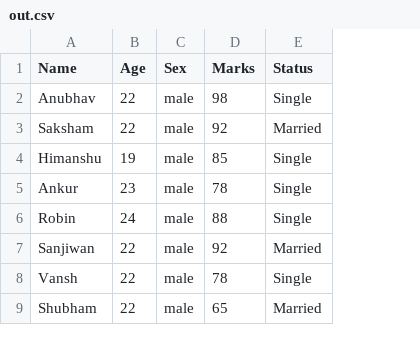
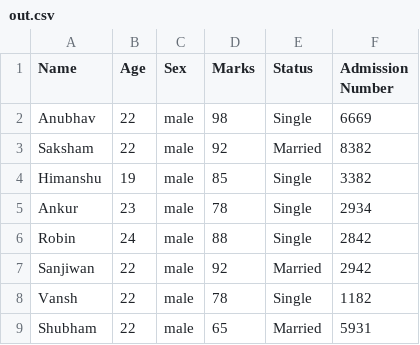
Before and after one commit to Anub12/pythonaigtav, a CSV file: out.csv, drawn as a sheet; the diff names each change by its address in the sheet, - before the commit and + after, or states it on an @@ line.

```diff
--- a/out.csv
+++ b/out.csv
+column F (Admission Number), rows 2-9: 6669 | 8382 | 3382 | 2934 | 2842 | 2942 | 1182 | 5931
```
Also changed, not shown: 1 other file.
